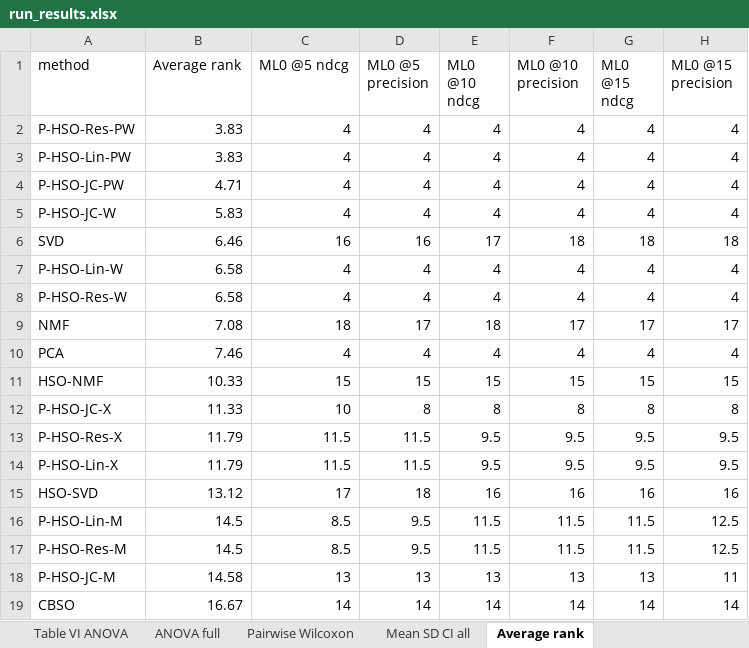
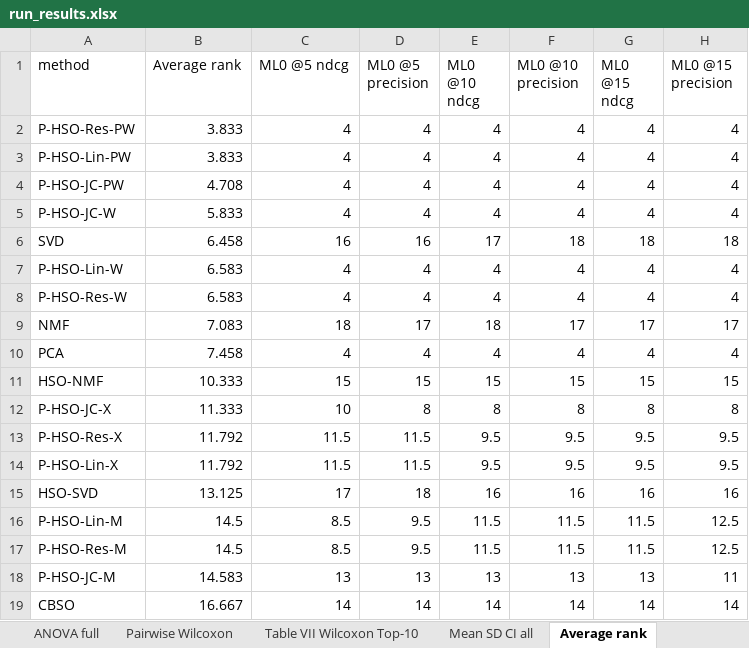
Before and after one commit to nifada/P-HSO, an Excel workbook: results/run_results.xlsx, sheet Average rank, drawn as a sheet; only a part is shown; values as stored, in another font and other column widths than the file's, no borders; the diff names each change by its address in the sheet, - before the commit and + after, or states it on an @@ line.

```diff
--- a/results/run_results.xlsx (sheet Average rank)
+++ b/results/run_results.xlsx (sheet Average rank)
+sheet tab: Table VII Wilcoxon Top-10
-B2:B3 (Average rank): 3.83
+B2:B3 (Average rank): 3.833
-B4 (Average rank): 4.71
+B4 (Average rank): 4.708
-B5 (Average rank): 5.83
+B5 (Average rank): 5.833
-B6 (Average rank): 6.46
+B6 (Average rank): 6.458
-B7:B8 (Average rank): 6.58
+B7:B8 (Average rank): 6.583
-B9 (Average rank): 7.08
+B9 (Average rank): 7.083
-B10 (Average rank): 7.46
+B10 (Average rank): 7.458
-B11 (Average rank): 10.33
+B11 (Average rank): 10.333
-B12 (Average rank): 11.33
+B12 (Average rank): 11.333
-B13:B14 (Average rank): 11.79
+B13:B14 (Average rank): 11.792
-B15 (Average rank): 13.12
+B15 (Average rank): 13.125
-B18 (Average rank): 14.58
+B18 (Average rank): 14.583
-B19 (Average rank): 16.67
+B19 (Average rank): 16.667
```
Also changed, not shown: sheet Table III k, sheet Table IV Precision, sheet Table V NDCG, other sheet tabs, 1 other file.
